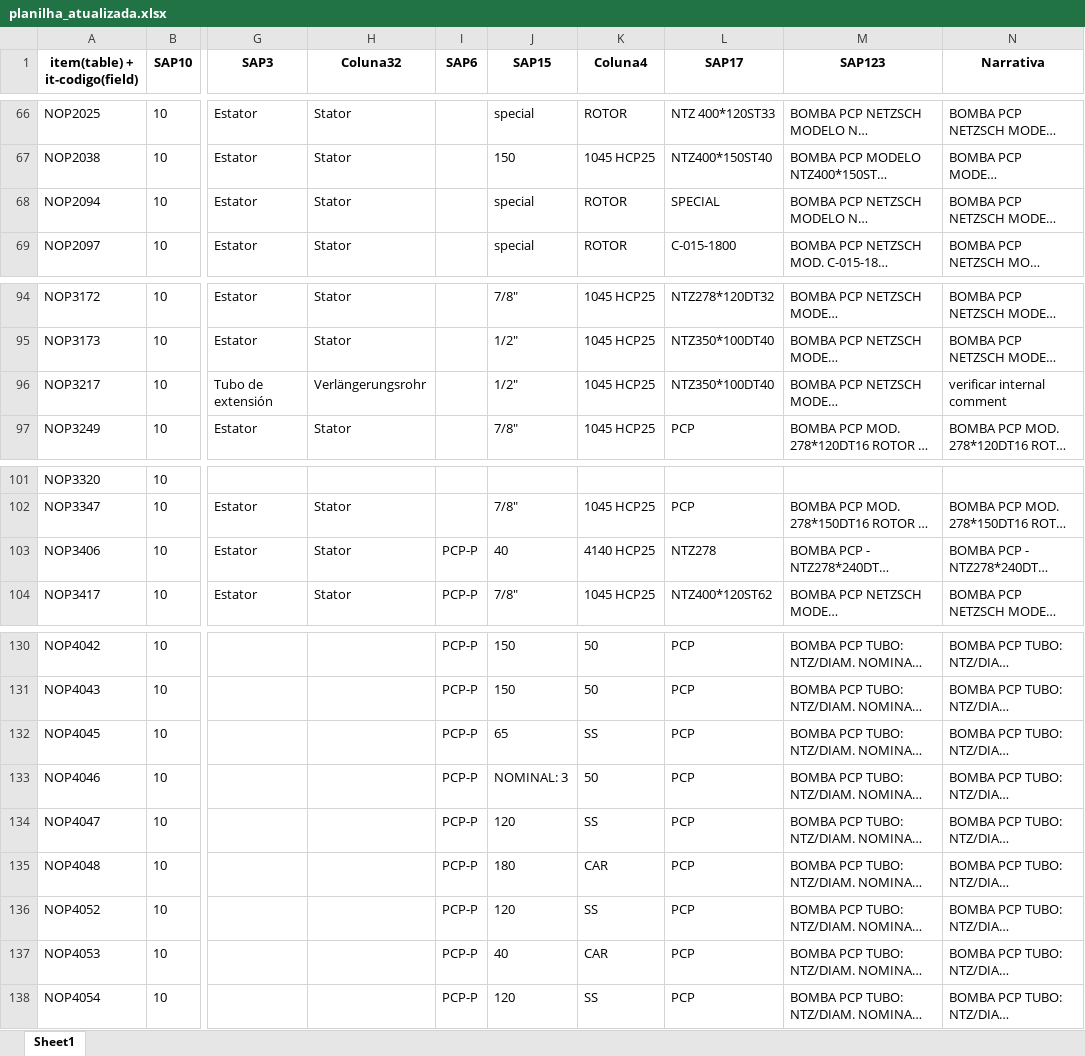
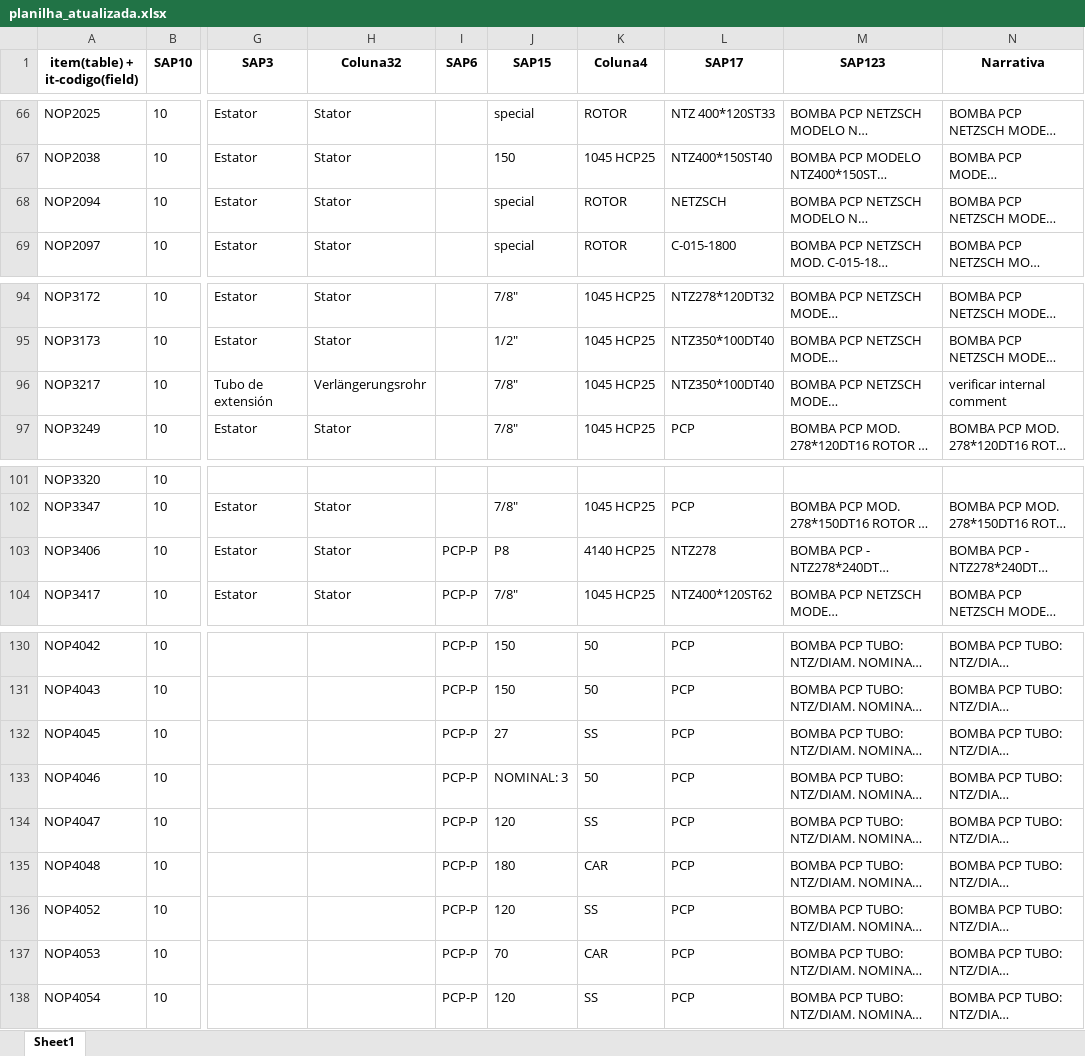
Before and after one commit to NEGuenther/Automa--o, an Excel workbook: planilhas/planilha_atualizada.xlsx, sheet Sheet1, drawn as a sheet; only a part is shown, gaps mark what is left out; long unchanged cells end in …; values as stored, in another font and other column widths than the file's, no borders; the diff covers the shown part only; the diff names each change by its address in the sheet, - before the commit and + after, or states it on an @@ line.

```diff
--- a/planilhas/planilha_atualizada.xlsx (sheet Sheet1)
+++ b/planilhas/planilha_atualizada.xlsx (sheet Sheet1)
-L68 (SAP17): SPECIAL
+L68 (SAP17): NETZSCH
-J96 (SAP15): 1/2"
+J96 (SAP15): 7/8"
-J103 (SAP15): 40
+J103 (SAP15): P8
-J132 (SAP15): 65
+J132 (SAP15): 27
-J137 (SAP15): 40
+J137 (SAP15): 70
```
Also changed, not shown: 32 edited cells elsewhere in this sheet, 10 other files.
